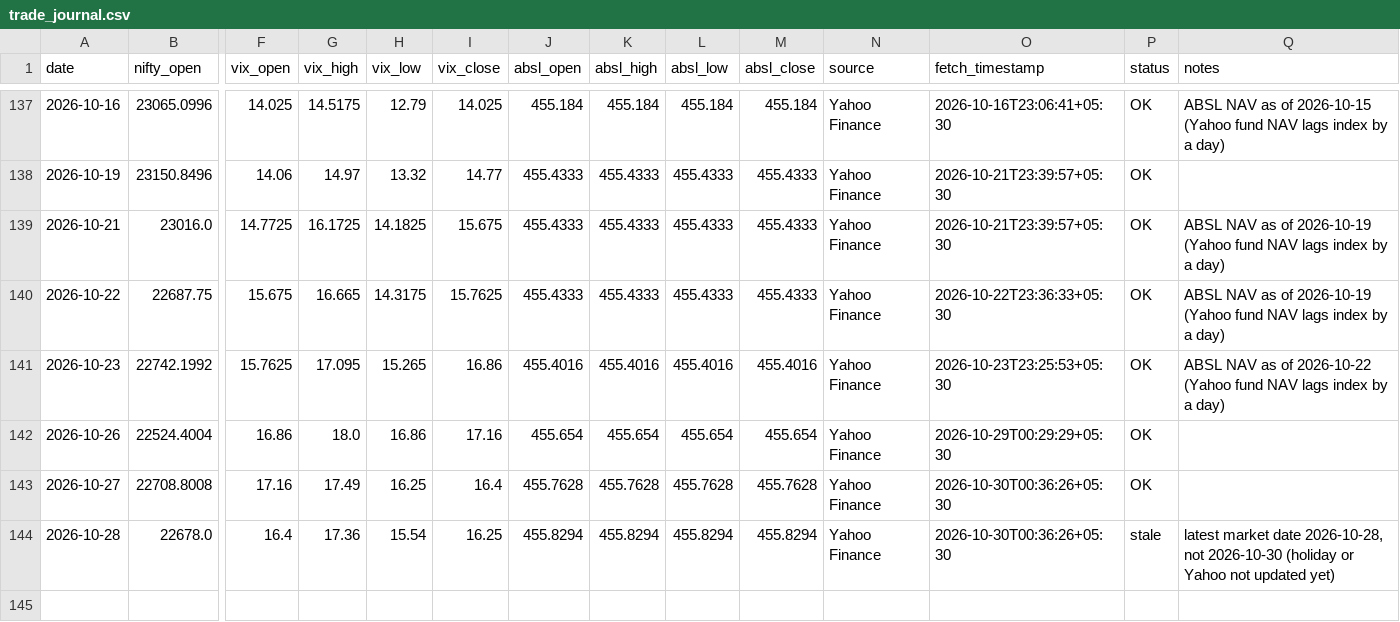
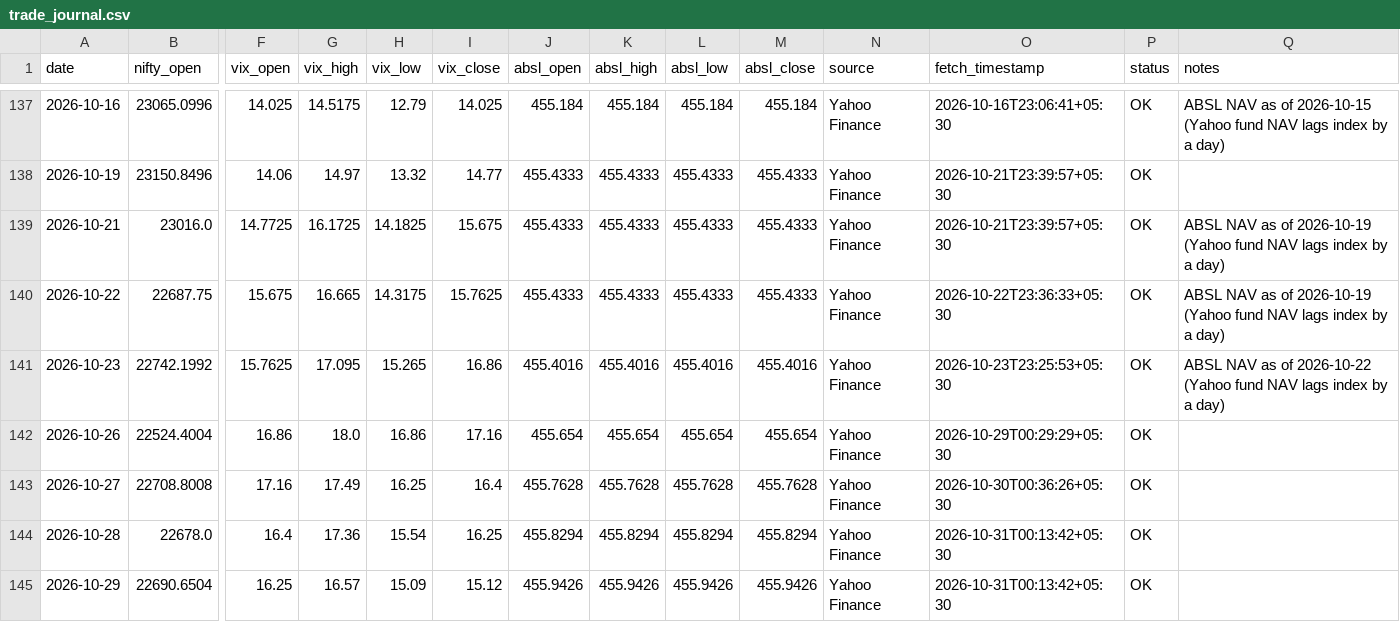
Before and after one commit to agariopvpultra/Trade-Journal, a CSV file: trade_journal.csv, drawn as a sheet; only a part is shown, gaps mark what is left out; rows hold the shown columns only; the diff names each change by its address in the sheet, - before the commit and + after, or states it on an @@ line.

```diff
--- a/trade_journal.csv
+++ b/trade_journal.csv
-O144 (fetch_timestamp): 2026-10-30T00:36:26+05:30
+O144 (fetch_timestamp): 2026-10-31T00:13:42+05:30
-P144 (status): stale
+P144 (status): OK
-Q144 (notes): latest market date 2026-10-28, not 2026-10-30 (holiday or Yahoo not updated yet)
+Q144 (notes): (empty)
+row 145: 2026-10-29 | 22690.6504 | 16.25 | 16.57 | 15.09 | 15.12 | 455.9426 | 455.9426 | 455.9426 | 455.9426 | Yahoo Finance | 2026-10-31T00:13:42+05:30 | OK
```
